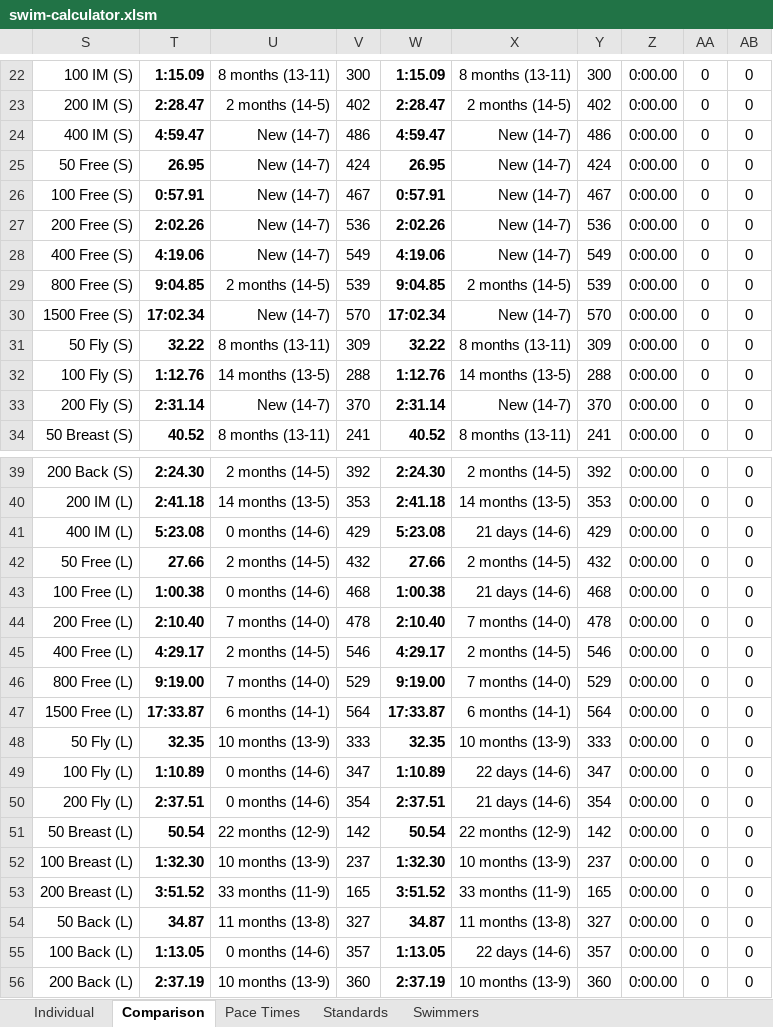
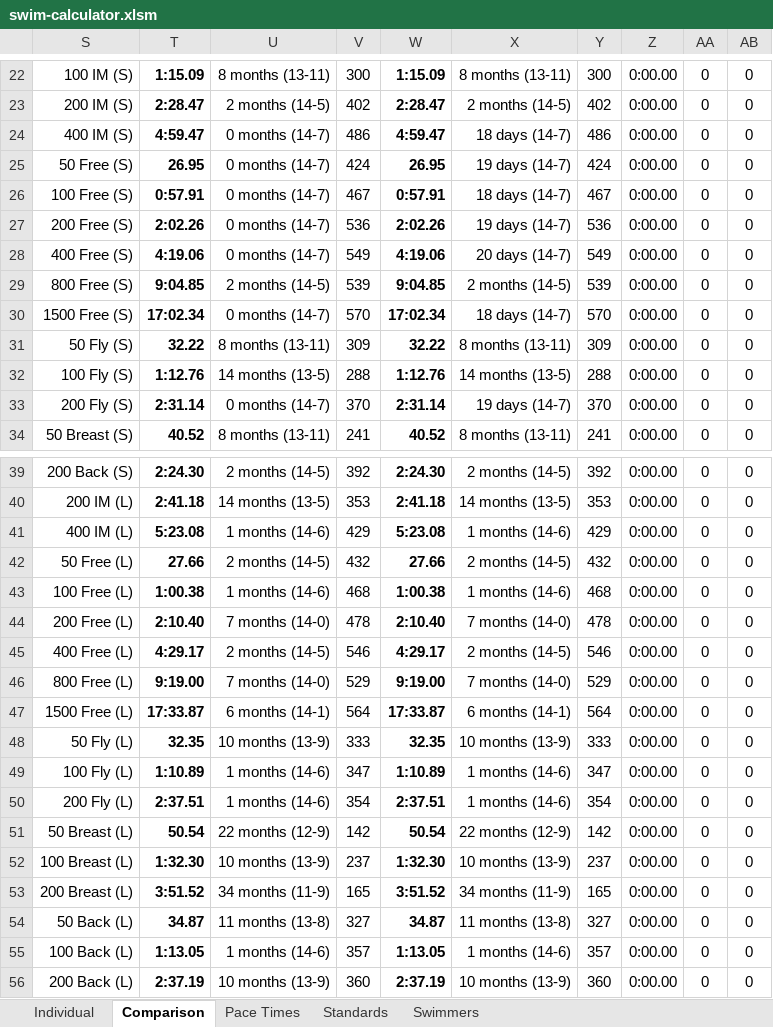
Before and after one commit to Subject2Risk/swim-report, an Excel workbook: swim-calculator.xlsm, sheet Comparison, drawn as a sheet; only a part is shown, gaps mark what is left out; values as stored, in another font and other column widths than the file's, no borders; conditional formats not drawn; the diff names each change by its address in the sheet, - before the commit and + after, or states it on an @@ line.

```diff
--- a/swim-calculator.xlsm (sheet Comparison)
+++ b/swim-calculator.xlsm (sheet Comparison)
-U24:U28: New (14-7)
+U24:U28: 0 months (14-7)
-X24: New (14-7)
+X24: 18 days (14-7)
-X25: New (14-7)
+X25: 19 days (14-7)
-X26: New (14-7)
+X26: 18 days (14-7)
-X27: New (14-7)
+X27: 19 days (14-7)
-X28: New (14-7)
+X28: 20 days (14-7)
-U30: New (14-7)
+U30: 0 months (14-7)
-X30: New (14-7)
+X30: 18 days (14-7)
-U33: New (14-7)
+U33: 0 months (14-7)
-X33: New (14-7)
+X33: 19 days (14-7)
-U41: 0 months (14-6)
+U41: 1 months (14-6)
-X41: 21 days (14-6)
+X41: 1 months (14-6)
-U43: 0 months (14-6)
+U43: 1 months (14-6)
-X43: 21 days (14-6)
+X43: 1 months (14-6)
-U49:U50: 0 months (14-6)
+U49:U50: 1 months (14-6)
-X49: 22 days (14-6)
+X49: 1 months (14-6)
-X50: 21 days (14-6)
+X50: 1 months (14-6)
-U53: 33 months (11-9)
+U53: 34 months (11-9)
-X53: 33 months (11-9)
+X53: 34 months (11-9)
-U55: 0 months (14-6)
+U55: 1 months (14-6)
-X55: 22 days (14-6)
+X55: 1 months (14-6)
```
Also changed, not shown: sheet Swimmers, sheet Individual, sheet Standards, hidden cells.
